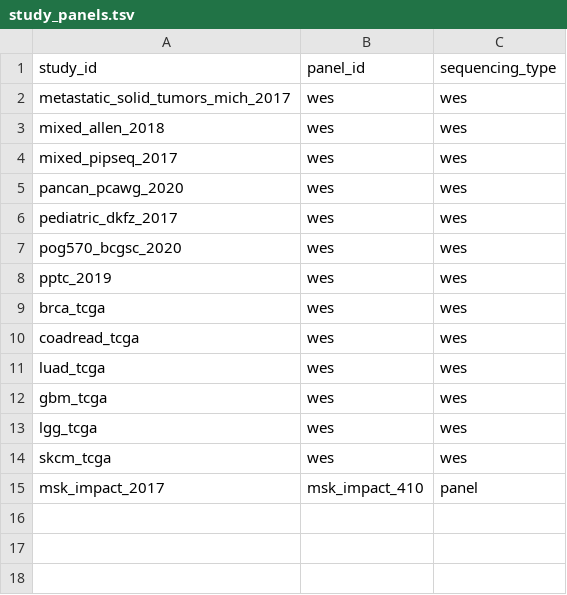
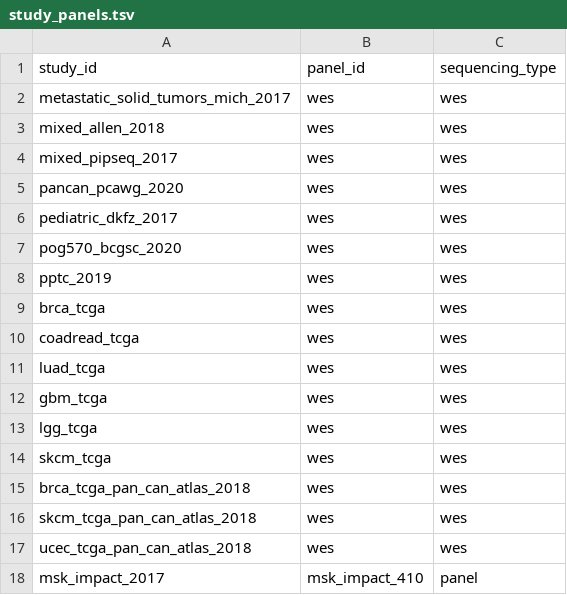
Before and after one commit to khughitt/cbioportal-meta-pipeline, a TSV file: data/study_panels.tsv, drawn as a sheet.

Commit message:
fix(pipeline): enable pooled-meta + sample-panel-map on poc cohort
Two coupled gaps blocked a full `rule all` on config-poc, both independent
of the TMB-denominator work and surfaced only now that the POC is run
end-to-end:

1. data/study_panels.tsv lacked the three PanCanAtlas WES study ids used by
   config-poc (brca/skcm/ucec _pan_can_atlas_2018). create_combined_sample_table
   fails fast on the first unmapped study, so metadata/samples.feather +
   sample_panel_map.feather never built. Added the three rows as wes/wes.

2. build_pooled_gene_cancer_input._load_sample_panel_ids derived study_id with
   _study_id_from_path, which assumes the deeper studies/{id}/mut/table/{file}
   layout and is off-by-one on studies/{id}/metadata/samples.feather (returns
   "studies"). Every study's panel ids collapsed under one bogus key, so MSK's
   panel class could not be inferred and the rule raised. Added a layout-aware
   _study_id_from_samples_path + regression tests (real metadata layout + legacy
   {id}_samples.feather stem).

With both fixed the t077 pooled meta-analysis chain runs on the POC: panel
classes resolve (TCGA WES matched-normal, MSK large_hybrid_capture) and all
cells are status=skipped_k (k<3) -- correct for a 4-study cohort where at most
2 studies share any cancer type.

```diff
--- a/data/study_panels.tsv
+++ b/data/study_panels.tsv
@@ -14,2 +14,5 @@ lgg_tcga	wes	wes
 skcm_tcga	wes	wes
+brca_tcga_pan_can_atlas_2018	wes	wes
+skcm_tcga_pan_can_atlas_2018	wes	wes
+ucec_tcga_pan_can_atlas_2018	wes	wes
 msk_impact_2017	msk_impact_410	panel
```
Also changed, not shown: 2 other files.
